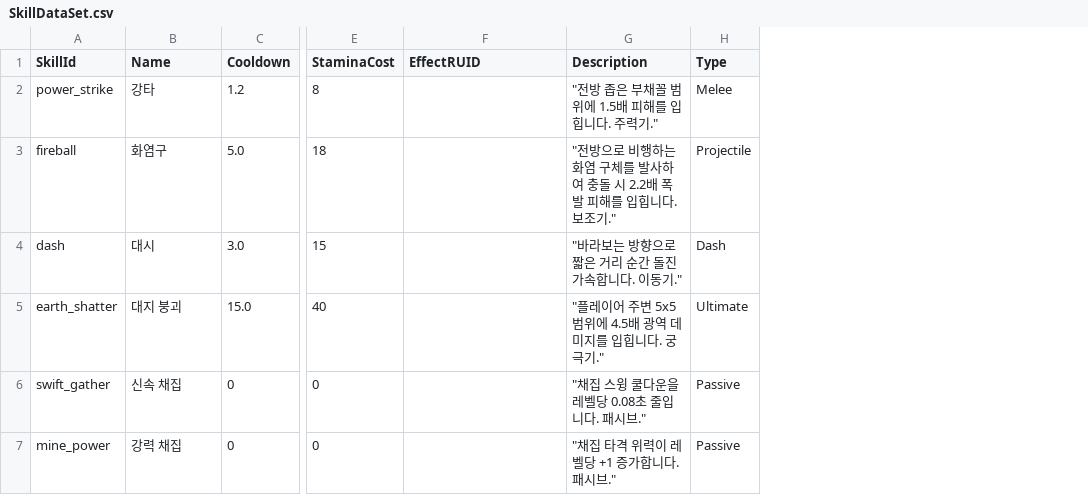
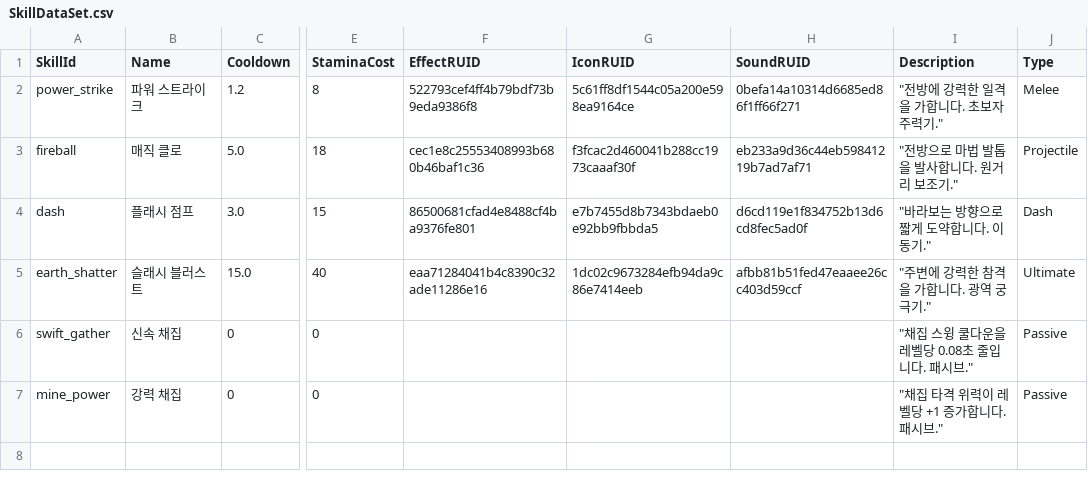
Before and after one commit to Sprityoon/mswgit, a CSV file: RootDesk/MyDesk/Player/DataSets/SkillDataSet.csv, drawn as a sheet; only a part is shown, gaps mark what is left out; addresses are those after the commit; the diff names each change by its address in the sheet, - before the commit and + after, or states it on an @@ line.

Commit message:
feat: implement core PlayerController for movement and combat with skill, inventory, and persistence integration

```diff
--- a/RootDesk/MyDesk/Player/DataSets/SkillDataSet.csv
+++ b/RootDesk/MyDesk/Player/DataSets/SkillDataSet.csv
+column G (IconRUID), rows 2-5: 5c61ff8df1544c05a200e598ea9164ce | f3fcac2d460041b288cc1973caaaf30f | e7b7455d8b7343bdaeb0e92bb9fbbda5 | 1dc02c9673284efb94da9c86e7414eeb
+column H (SoundRUID), rows 2-5: 0befa14a10314d6685ed86f1ff66f271 | eb233a9d36c44eb59841219b7ad7af71 | d6cd119e1f834752b13d6cd8fec5ad0f | afbb81b51fed47eaaee26cc403d59ccf
-B2 (Name): 강타
+B2 (Name): 파워 스트라이크
-F2 (EffectRUID): (empty)
+F2 (EffectRUID): 522793cef4ff4b79bdf73b9eda9386f8
-I2 (Description): "전방 좁은 부채꼴 범위에 1.5배 피해를 입힙니다. 주력기."
+I2 (Description): "전방에 강력한 일격을 가합니다. 초보자 주력기."
-B3 (Name): 화염구
+B3 (Name): 매직 클로
-F3 (EffectRUID): (empty)
+F3 (EffectRUID): cec1e8c25553408993b680b46baf1c36
-I3 (Description): "전방으로 비행하는 화염 구체를 발사하여 충돌 시 2.2배 폭발 피해를 입힙니다. 보조기."
+I3 (Description): "전방으로 마법 발톱을 발사합니다. 원거리 보조기."
-B4 (Name): 대시
+B4 (Name): 플래시 점프
-F4 (EffectRUID): (empty)
+F4 (EffectRUID): 86500681cfad4e8488cf4ba9376fe801
-I4 (Description): "바라보는 방향으로 짧은 거리 순간 돌진 가속합니다. 이동기."
+I4 (Description): "바라보는 방향으로 짧게 도약합니다. 이동기."
-B5 (Name): 대지 붕괴
+B5 (Name): 슬래시 블러스트
-F5 (EffectRUID): (empty)
+F5 (EffectRUID): eaa71284041b4c8390c32ade11286e16
-I5 (Description): "플레이어 주변 5x5 범위에 4.5배 광역 데미지를 입힙니다. 궁극기."
+I5 (Description): "주변에 강력한 참격을 가합니다. 광역 궁극기."
```
Also changed, not shown: 22 other files.
